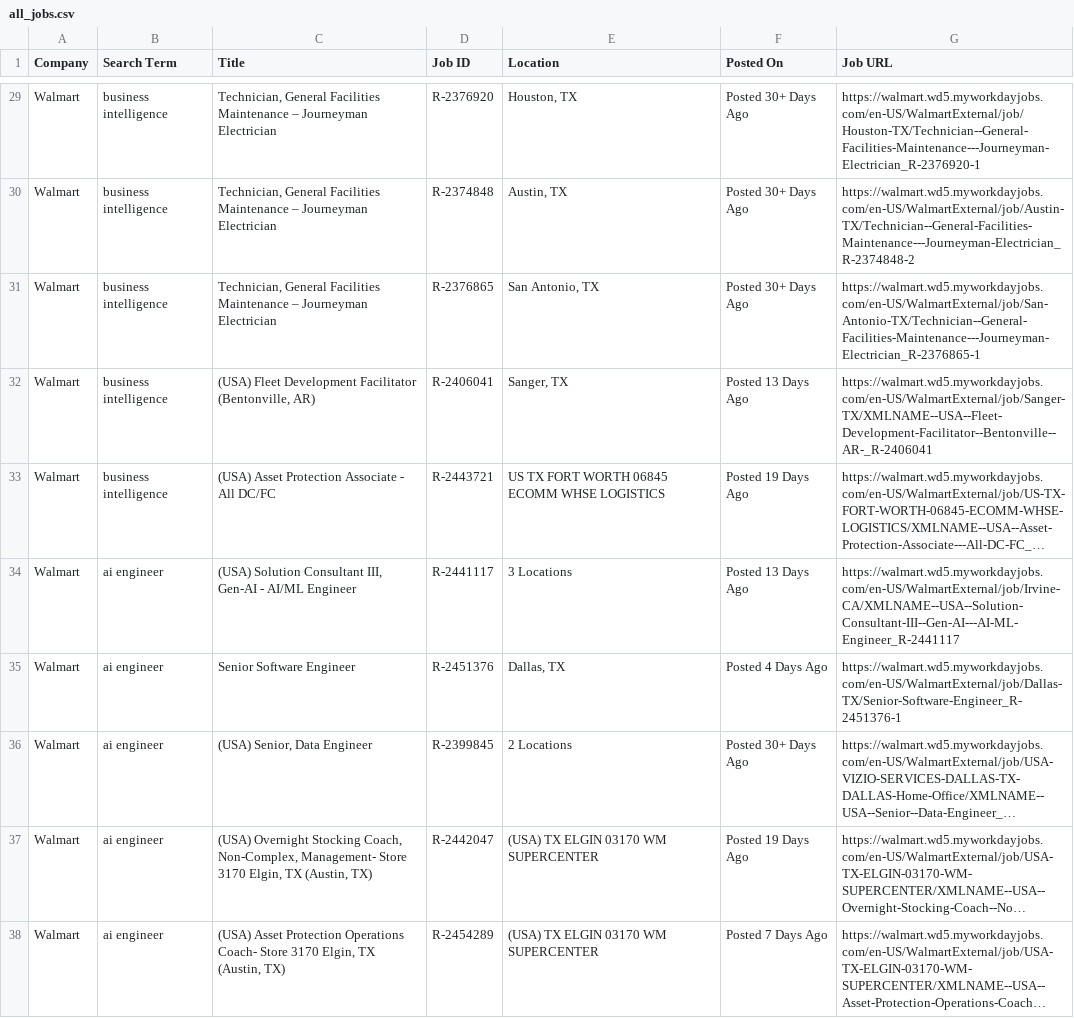
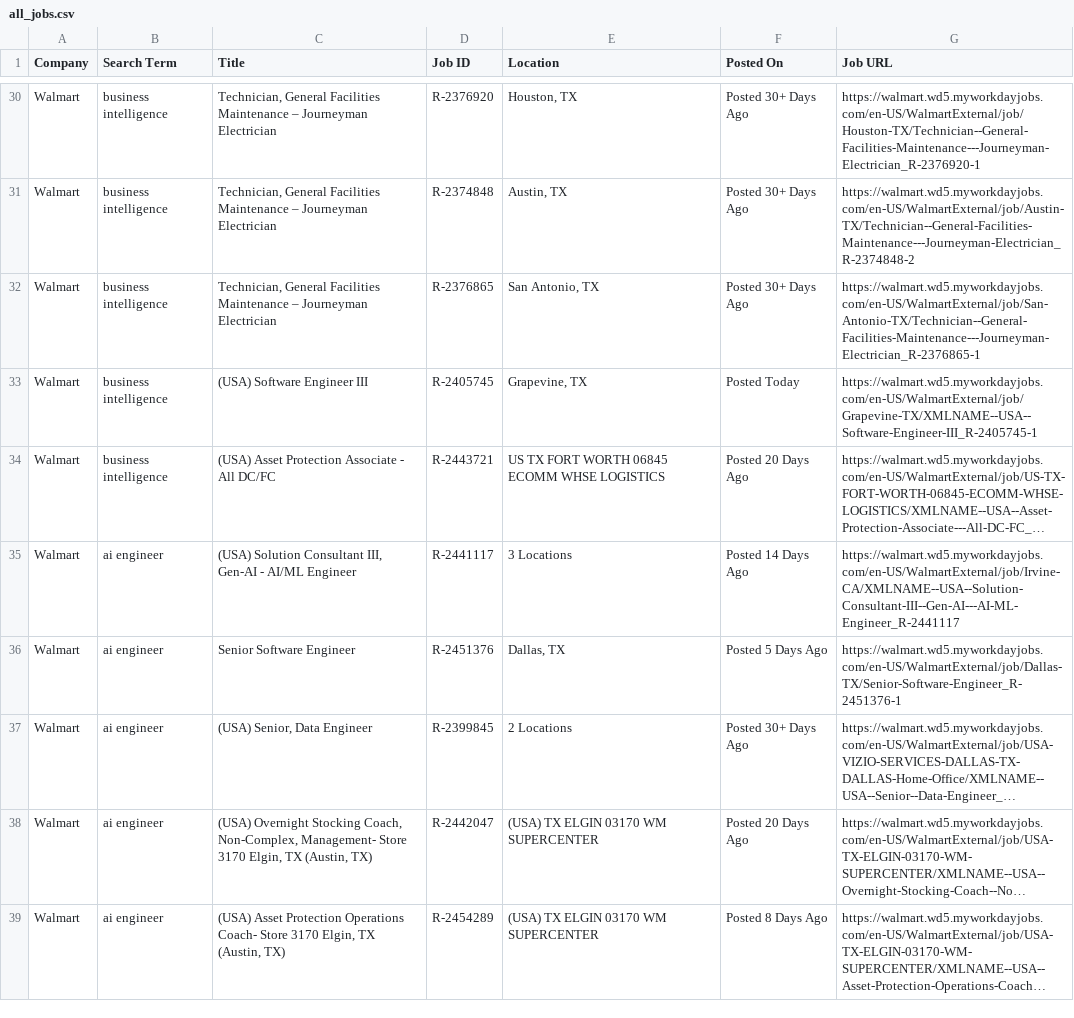
Before and after one commit to melbydick/BUSA521-Capstone, a CSV file: all_jobs.csv, drawn as a sheet; only a part is shown, gaps mark what is left out; long unchanged cells end in …; addresses are those after the commit; the diff covers the shown part only; the diff names each change by its address in the sheet, - before the commit and + after, or states it on an @@ line.

```diff
--- a/all_jobs.csv
+++ b/all_jobs.csv
-C33 (Title): (USA) Fleet Development Facilitator (Bentonville, AR)
+C33 (Title): (USA) Software Engineer III
-D33 (Job ID): R-2406041
+D33 (Job ID): R-2405745
-E33 (Location): Sanger, TX
+E33 (Location): Grapevine, TX
-F33 (Posted On): Posted 13 Days Ago
+F33 (Posted On): Posted Today
-G33 (Job URL): https://walmart.wd5.myworkdayjobs.com/en-US/WalmartExternal/job/Sanger-TX/XMLNAME--USA--Fleet-Development-Facilitator--Bentonville--AR-_R-2406041
+G33 (Job URL): https://walmart.wd5.myworkdayjobs.com/en-US/WalmartExternal/job/Grapevine-TX/XMLNAME--USA--Software-Engineer-III_R-2405745-1
-F34 (Posted On): Posted 19 Days Ago
+F34 (Posted On): Posted 20 Days Ago
-F35 (Posted On): Posted 13 Days Ago
+F35 (Posted On): Posted 14 Days Ago
-F36 (Posted On): Posted 4 Days Ago
+F36 (Posted On): Posted 5 Days Ago
-F38 (Posted On): Posted 19 Days Ago
+F38 (Posted On): Posted 20 Days Ago
-F39 (Posted On): Posted 7 Days Ago
+F39 (Posted On): Posted 8 Days Ago
```
Also changed, not shown: 7 added rows, 4 removed rows and 101 edited cells elsewhere in this file.
